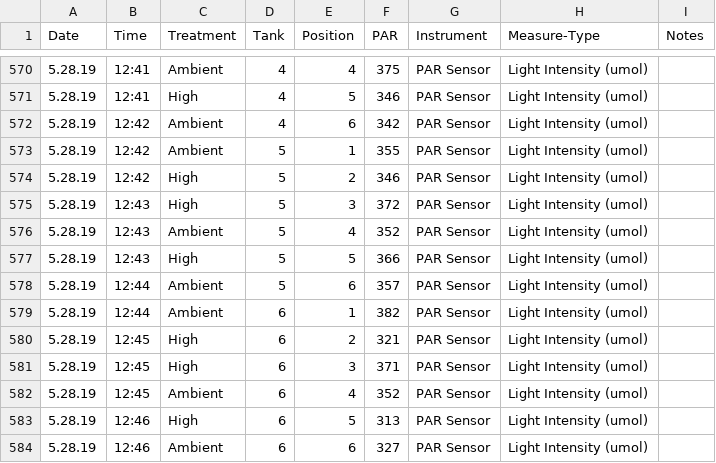
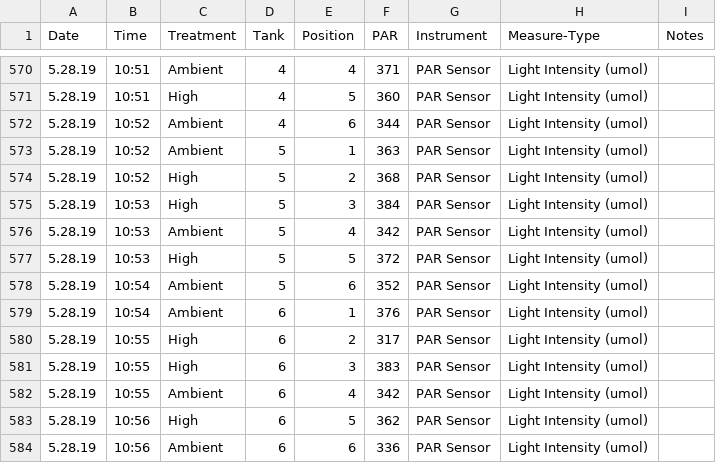
Before and after one commit to hputnam/Coral_Hospital, a CSV file: RAnalysis/Data/Light_Data.csv, drawn as a sheet; only a part is shown, gaps mark what is left out; the diff covers the shown part only.

```diff
--- a/RAnalysis/Data/Light_Data.csv
+++ b/RAnalysis/Data/Light_Data.csv
@@ -570,15 +570,15 @@ Date,Time,Treatment,Tank,Position,PAR,Instrument,Measure-Type,Notes
-5.28.19, 12:41,Ambient,4,4,375, PAR Sensor, Light Intensity (umol),
-5.28.19, 12:41,High,4,5,346, PAR Sensor, Light Intensity (umol),
-5.28.19, 12:42,Ambient,4,6,342, PAR Sensor, Light Intensity (umol),
-5.28.19, 12:42,Ambient,5,1,355, PAR Sensor, Light Intensity (umol),
-5.28.19, 12:42,High,5,2,346, PAR Sensor, Light Intensity (umol),
-5.28.19, 12:43,High,5,3,372, PAR Sensor, Light Intensity (umol),
-5.28.19, 12:43,Ambient,5,4,352, PAR Sensor, Light Intensity (umol),
-5.28.19, 12:43,High,5,5,366, PAR Sensor, Light Intensity (umol),
-5.28.19, 12:44,Ambient,5,6,357, PAR Sensor, Light Intensity (umol),
-5.28.19, 12:44,Ambient,6,1,382, PAR Sensor, Light Intensity (umol),
-5.28.19, 12:45,High,6,2,321, PAR Sensor, Light Intensity (umol),
-5.28.19, 12:45,High,6,3,371, PAR Sensor, Light Intensity (umol),
-5.28.19, 12:45,Ambient,6,4,352, PAR Sensor, Light Intensity (umol),
-5.28.19, 12:46,High,6,5,313, PAR Sensor, Light Intensity (umol),
-5.28.19, 12:46,Ambient,6,6,327, PAR Sensor, Light Intensity (umol),
+5.28.19, 10:51,Ambient,4,4,371, PAR Sensor, Light Intensity (umol),
+5.28.19, 10:51,High,4,5,360, PAR Sensor, Light Intensity (umol),
+5.28.19, 10:52,Ambient,4,6,344, PAR Sensor, Light Intensity (umol),
+5.28.19, 10:52,Ambient,5,1,363, PAR Sensor, Light Intensity (umol),
+5.28.19, 10:52,High,5,2,368, PAR Sensor, Light Intensity (umol),
+5.28.19, 10:53,High,5,3,384, PAR Sensor, Light Intensity (umol),
+5.28.19, 10:53,Ambient,5,4,342, PAR Sensor, Light Intensity (umol),
+5.28.19, 10:53,High,5,5,372, PAR Sensor, Light Intensity (umol),
+5.28.19, 10:54,Ambient,5,6,352, PAR Sensor, Light Intensity (umol),
+5.28.19, 10:54,Ambient,6,1,376, PAR Sensor, Light Intensity (umol),
+5.28.19, 10:55,High,6,2,317, PAR Sensor, Light Intensity (umol),
+5.28.19, 10:55,High,6,3,383, PAR Sensor, Light Intensity (umol),
+5.28.19, 10:55,Ambient,6,4,342, PAR Sensor, Light Intensity (umol),
+5.28.19, 10:56,High,6,5,362, PAR Sensor, Light Intensity (umol),
+5.28.19, 10:56,Ambient,6,6,336, PAR Sensor, Light Intensity (umol),
```
Also changed, not shown: 1 added row, 1 removed row and 40 edited cells elsewhere in this file.
